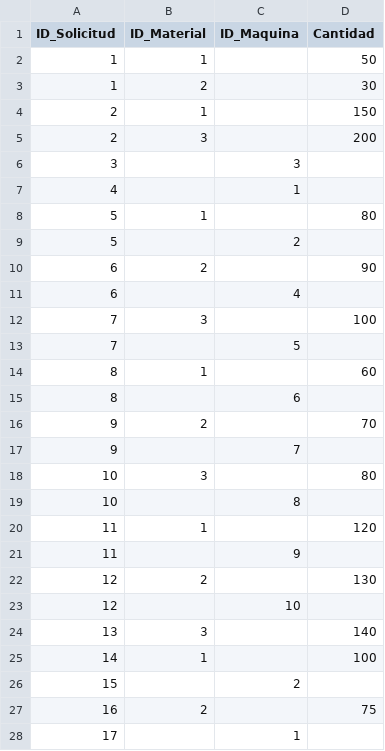
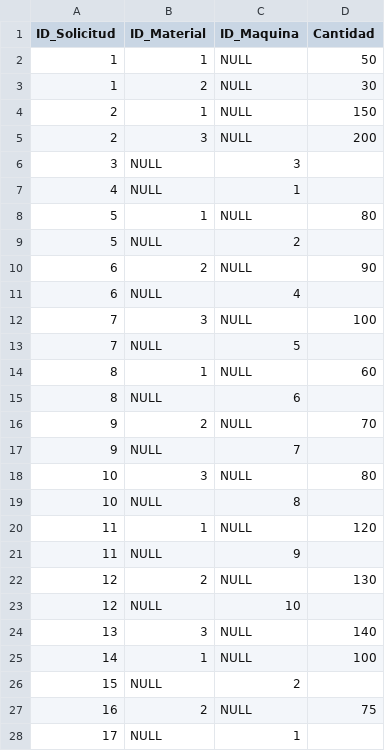
Before and after one commit to Martinccv/Centro_Logistico_Martin_Carchano, a CSV file: Proyecto_centro_logistico/data_csv/Detalle_Solicitudes.csv, drawn as a sheet; only a part is shown; the diff covers the shown part only.

Commit message:
modify data

```diff
--- a/Proyecto_centro_logistico/data_csv/Detalle_Solicitudes.csv
+++ b/Proyecto_centro_logistico/data_csv/Detalle_Solicitudes.csv
@@ -1,28 +1,28 @@
 ID_Solicitud,ID_Material,ID_Maquina,Cantidad
-1,1,,50
-1,2,,30
-2,1,,150
-2,3,,200
-3,,3,
-4,,1,
-5,1,,80
-5,,2,
-6,2,,90
-6,,4,
-7,3,,100
-7,,5,
-8,1,,60
-8,,6,
-9,2,,70
-9,,7,
-10,3,,80
-10,,8,
-11,1,,120
-11,,9,
-12,2,,130
-12,,10,
-13,3,,140
-14,1,,100
-15,,2,
-16,2,,75
-17,,1,
+1,1,NULL,50
+1,2,NULL,30
+2,1,NULL,150
+2,3,NULL,200
+3,NULL,3,
+4,NULL,1,
+5,1,NULL,80
+5,NULL,2,
+6,2,NULL,90
+6,NULL,4,
+7,3,NULL,100
+7,NULL,5,
+8,1,NULL,60
+8,NULL,6,
+9,2,NULL,70
+9,NULL,7,
+10,3,NULL,80
+10,NULL,8,
+11,1,NULL,120
+11,NULL,9,
+12,2,NULL,130
+12,NULL,10,
+13,3,NULL,140
+14,1,NULL,100
+15,NULL,2,
+16,2,NULL,75
+17,NULL,1,
```
Also changed, not shown: 3 edited cells elsewhere in this file, 4 other files.
